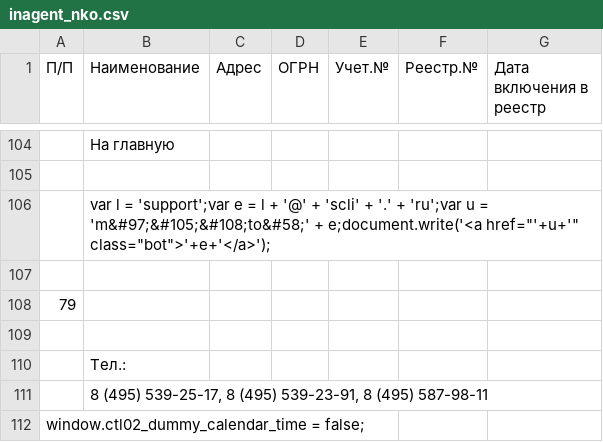
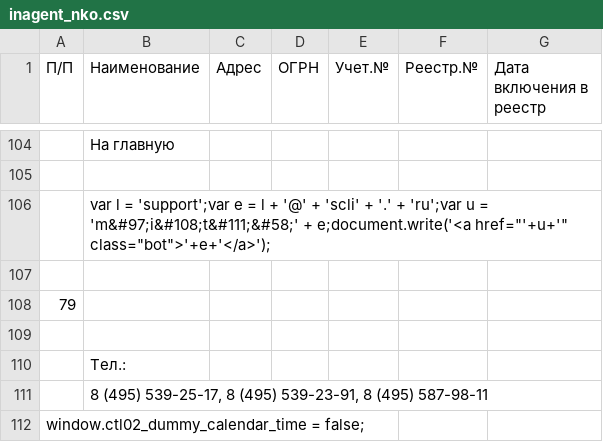
Before and after one commit to IvanProtchenko/inagent_nko, a CSV file: inagent_nko.csv, drawn as a sheet; only a part is shown, gaps mark what is left out; the diff names each change by its address in the sheet, - before the commit and + after, or states it on an @@ line.

Commit message:
auto commit

```diff
--- a/inagent_nko.csv
+++ b/inagent_nko.csv
-B106 (Наименование): …u = 'm&#97;&#105;&#108;to&#58;' + e;document.write('<a…
+B106 (Наименование): …u = 'm&#97;i&#108;t&#111;&#58;' + e;document.write('<a…
```
